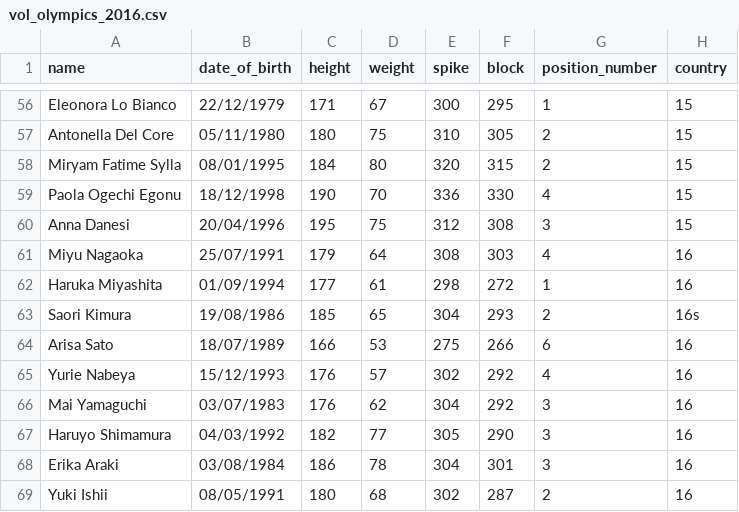
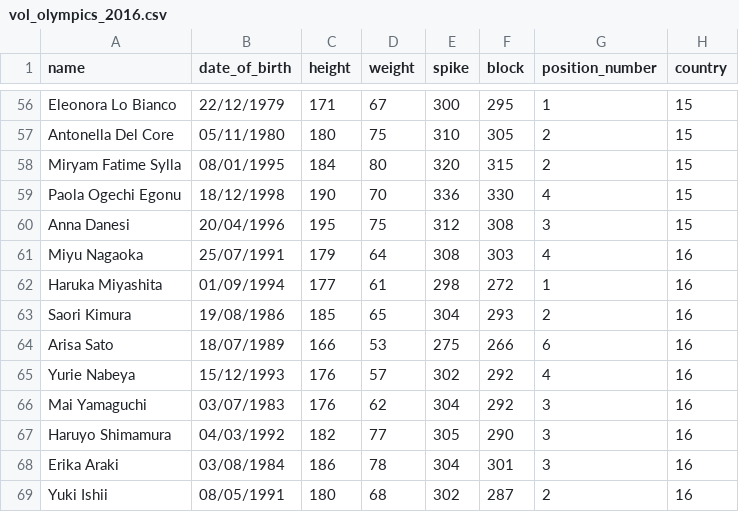
Before and after one commit to igoreksiz/open-data-party, a CSV file: vol_olympics_2016.csv, drawn as a sheet; only a part is shown, gaps mark what is left out.

```diff
--- a/vol_olympics_2016.csv
+++ b/vol_olympics_2016.csv
@@ -62,3 +62,3 @@ Miyu Nagaoka,25/07/1991,179,64,308,303,4,16
 Haruka Miyashita,01/09/1994,177,61,298,272,1,16
-Saori Kimura,19/08/1986,185,65,304,293,2,16s
+Saori Kimura,19/08/1986,185,65,304,293,2,16
 Arisa Sato,18/07/1989,166,53,275,266,6,16
```
Also changed, not shown: 1 other file.
